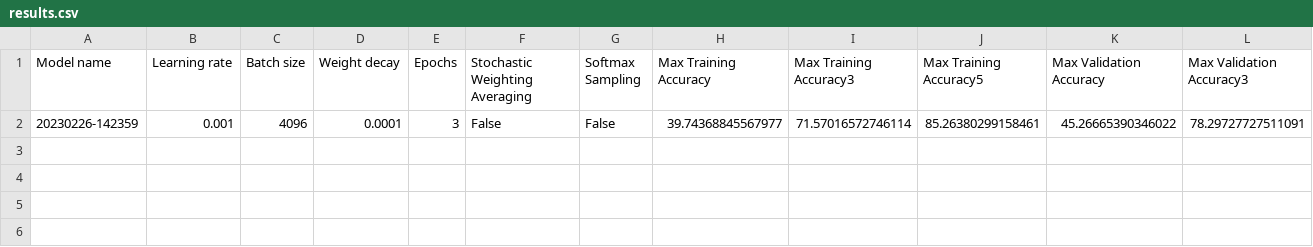
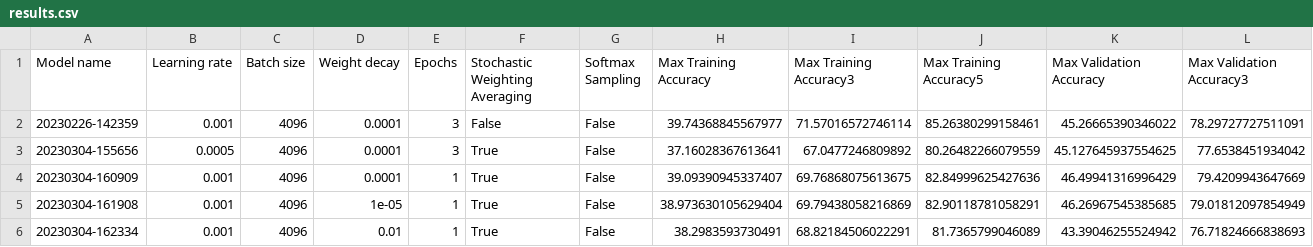
Before and after one commit to ncridlig/OthelloAI, a CSV file: results.csv, drawn as a sheet; only a part is shown; rows hold the shown columns only; the diff names each change by its address in the sheet, - before the commit and + after, or states it on an @@ line.

```diff
--- a/results.csv
+++ b/results.csv
+row 3: 20230304-155656 | 0.0005 | 4096 | 0.0001 | 3 | True | False | 37.16028367613641 | 67.0477246809892 | 80.26482266079559 | 45.127645937554625 | 77.6538451934042
+row 4: 20230304-160909 | 0.001 | 4096 | 0.0001 | 1 | True | False | 39.09390945337407 | 69.76868075613675 | 82.84999625427636 | 46.49941316996429 | 79.4209943647669
+row 5: 20230304-161908 | 0.001 | 4096 | 1e-05 | 1 | True | False | 38.973630105629404 | 69.79438058216869 | 82.90118781058291 | 46.26967545385685 | 79.01812097854949
+row 6: 20230304-162334 | 0.001 | 4096 | 0.01 | 1 | True | False | 38.2983593730491 | 68.82184506022291 | 81.7365799046089 | 43.39046255524942 | 76.71824666838693
```
Also changed, not shown: 1 other file.
